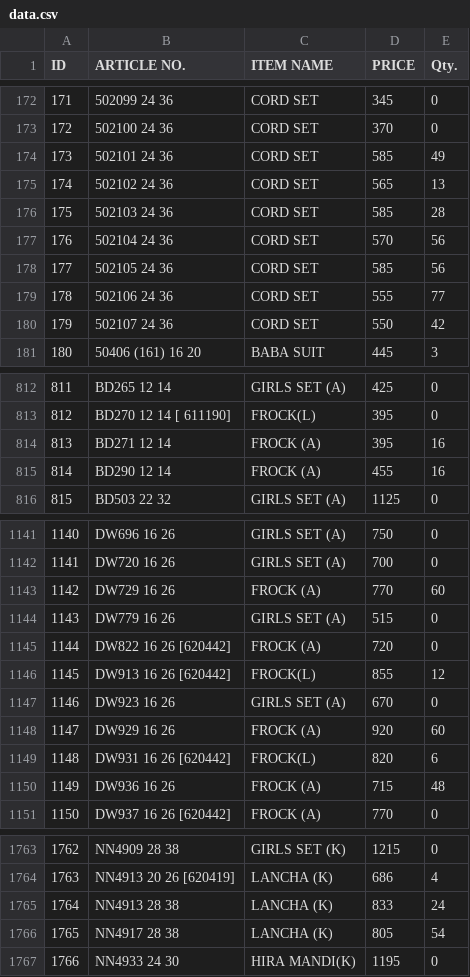
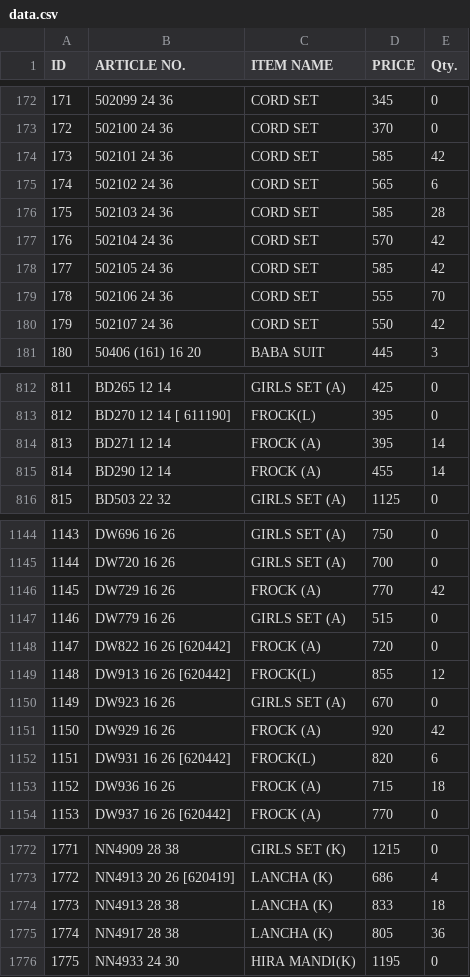
Before and after one commit to sanjeevsh1986/stock-data, a CSV file: data.csv, drawn as a sheet; only a part is shown, gaps mark what is left out; addresses are those after the commit; the diff covers the shown part only; the diff names each change by its address in the sheet, - before the commit and + after, or states it on an @@ line.

```diff
--- a/data.csv
+++ b/data.csv
-E174 (Qty.): 49
+E174 (Qty.): 42
-E175 (Qty.): 13
+E175 (Qty.): 6
-E177:E178 (Qty.): 56
+E177:E178 (Qty.): 42
-E179 (Qty.): 77
+E179 (Qty.): 70
@@ column A (ID) renumbered from row 190 down @@
-E814:E815 (Qty.): 16
+E814:E815 (Qty.): 14
-E1146 (Qty.): 60
+E1146 (Qty.): 42
-E1151 (Qty.): 60
+E1151 (Qty.): 42
-E1153 (Qty.): 48
+E1153 (Qty.): 18
-E1774 (Qty.): 24
+E1774 (Qty.): 18
-E1775 (Qty.): 54
+E1775 (Qty.): 36
```
Also changed, not shown: 11 added rows, 2 removed rows and 33 edited cells elsewhere in this file.
